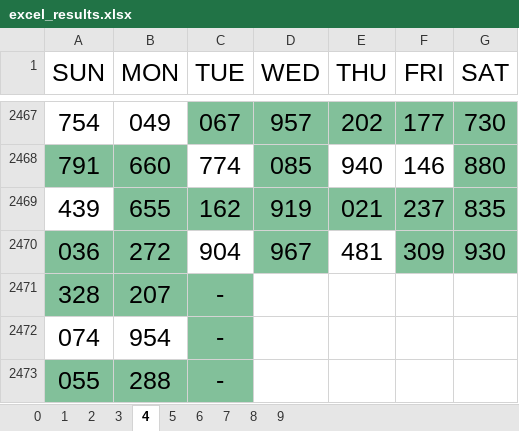
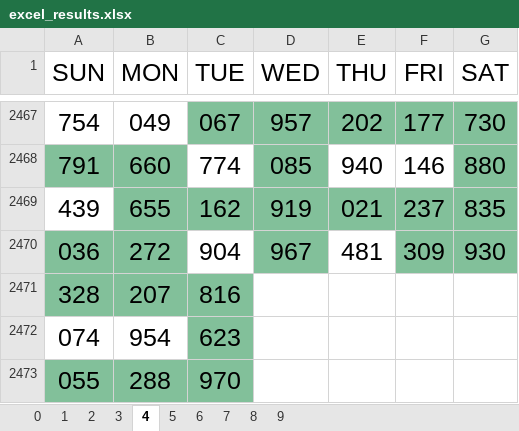
Before and after one commit to jsuci/3-digits, an Excel workbook: excel_results.xlsx, sheet 4, drawn as a sheet; only a part is shown, gaps mark what is left out; values as stored, in another font and other column widths than the file's, no borders; the diff names each change by its address in the sheet, - before the commit and + after, or states it on an @@ line.

```diff
--- a/excel_results.xlsx (sheet 4)
+++ b/excel_results.xlsx (sheet 4)
-C2471 (TUE): -
+C2471 (TUE): 816
-C2472 (TUE): -
+C2472 (TUE): 623
-C2473 (TUE): -
+C2473 (TUE): 970
```
Also changed, not shown: sheet 6, sheet 0, sheet 1, sheet 2, sheet 3, sheet 7, 3 more sheets, 5 other files.
